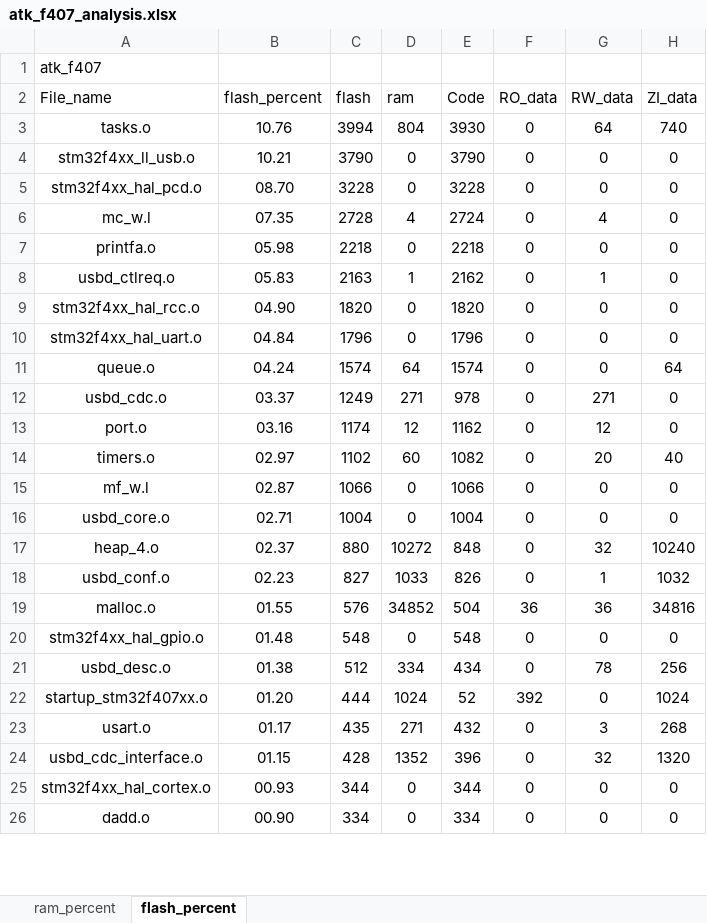
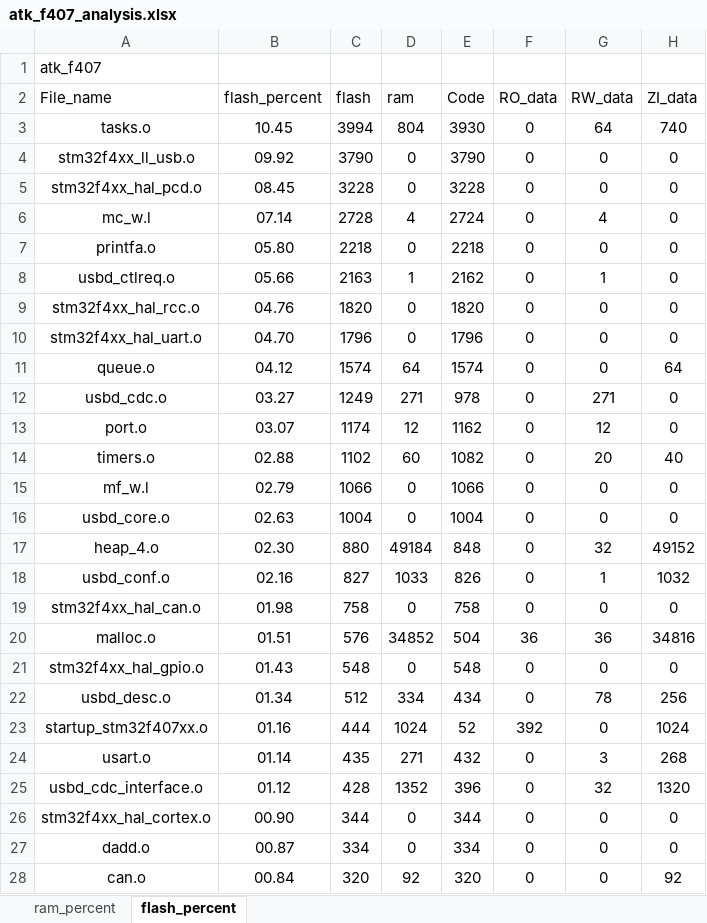
Before and after one commit to soda-code/STM32F407_Creat, an Excel workbook: LED/Projects/MDK-ARM/atk_f407_analysis.xlsx, sheet flash_percent, drawn as a sheet; only a part is shown; values as stored, in another font and other column widths than the file's, no borders; charts and pictures and table styles not drawn; addresses are those after the commit; the diff covers the shown part only; the diff names each change by its address in the sheet, - before the commit and + after, or states it on an @@ line.

```diff
--- a/LED/Projects/MDK-ARM/atk_f407_analysis.xlsx (sheet flash_percent)
+++ b/LED/Projects/MDK-ARM/atk_f407_analysis.xlsx (sheet flash_percent)
-B3 (flash_percent): 10.76
+B3 (flash_percent): 10.45
-B4 (flash_percent): 10.21
+B4 (flash_percent): 09.92
-B5 (flash_percent): 08.70
+B5 (flash_percent): 08.45
-B6 (flash_percent): 07.35
+B6 (flash_percent): 07.14
-B7 (flash_percent): 05.98
+B7 (flash_percent): 05.80
-B8 (flash_percent): 05.83
+B8 (flash_percent): 05.66
-B9 (flash_percent): 04.90
+B9 (flash_percent): 04.76
-B10 (flash_percent): 04.84
+B10 (flash_percent): 04.70
-B11 (flash_percent): 04.24
+B11 (flash_percent): 04.12
-B12 (flash_percent): 03.37
+B12 (flash_percent): 03.27
-B13 (flash_percent): 03.16
+B13 (flash_percent): 03.07
-B14 (flash_percent): 02.97
+B14 (flash_percent): 02.88
-B15 (flash_percent): 02.87
+B15 (flash_percent): 02.79
-B16 (flash_percent): 02.71
+B16 (flash_percent): 02.63
-B17 (flash_percent): 02.37
+B17 (flash_percent): 02.30
-D17 (ram): 10272
+D17 (ram): 49184
-H17 (ZI_data): 10240
+H17 (ZI_data): 49152
-B18 (flash_percent): 02.23
+B18 (flash_percent): 02.16
+row 19: stm32f4xx_hal_can.o | 01.98 | 758 | 0 | 758 | 0 | 0 | 0
-B20 (flash_percent): 01.55
+B20 (flash_percent): 01.51
-B21 (flash_percent): 01.48
+B21 (flash_percent): 01.43
-B22 (flash_percent): 01.38
+B22 (flash_percent): 01.34
-B23 (flash_percent): 01.20
+B23 (flash_percent): 01.16
-B24 (flash_percent): 01.17
+B24 (flash_percent): 01.14
-B25 (flash_percent): 01.15
+B25 (flash_percent): 01.12
-B26 (flash_percent): 00.93
+B26 (flash_percent): 00.90
-B27 (flash_percent): 00.90
+B27 (flash_percent): 00.87
+row 28: can.o | 00.84 | 320 | 92 | 320 | 0 | 0 | 92
```
Also changed, not shown: 19 edited cells elsewhere in this sheet, sheet ram_percent, charts or pictures, 17 other files.
